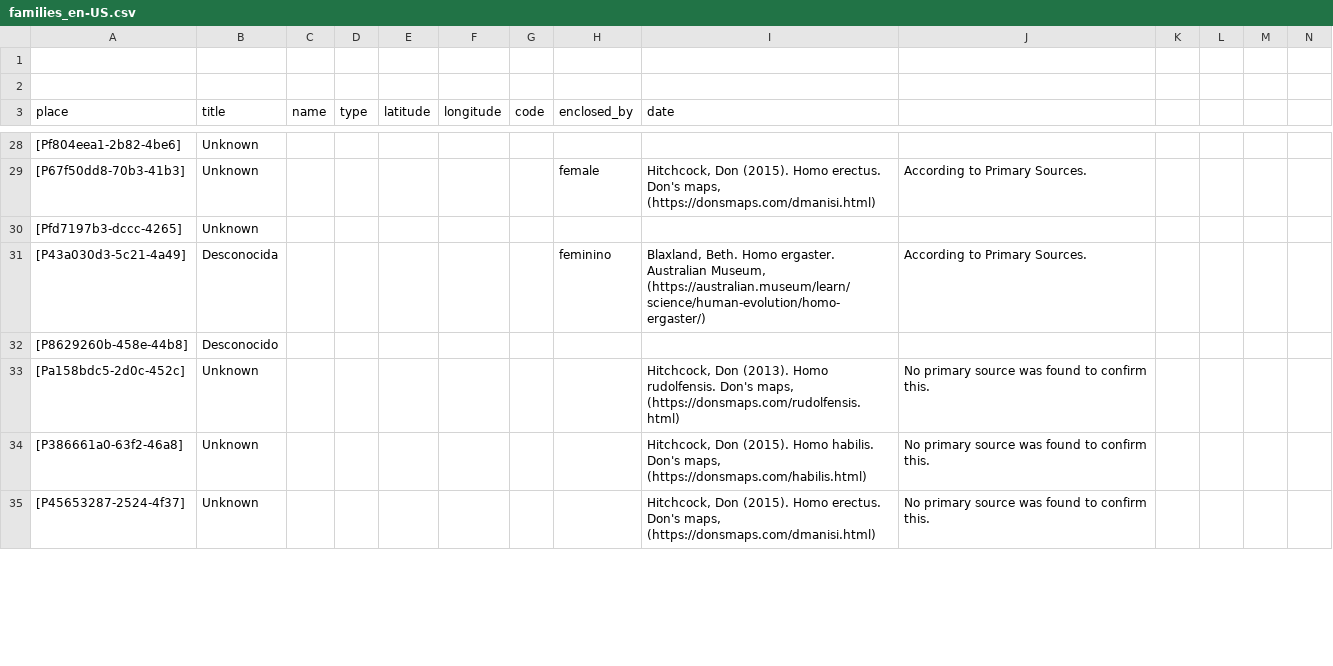
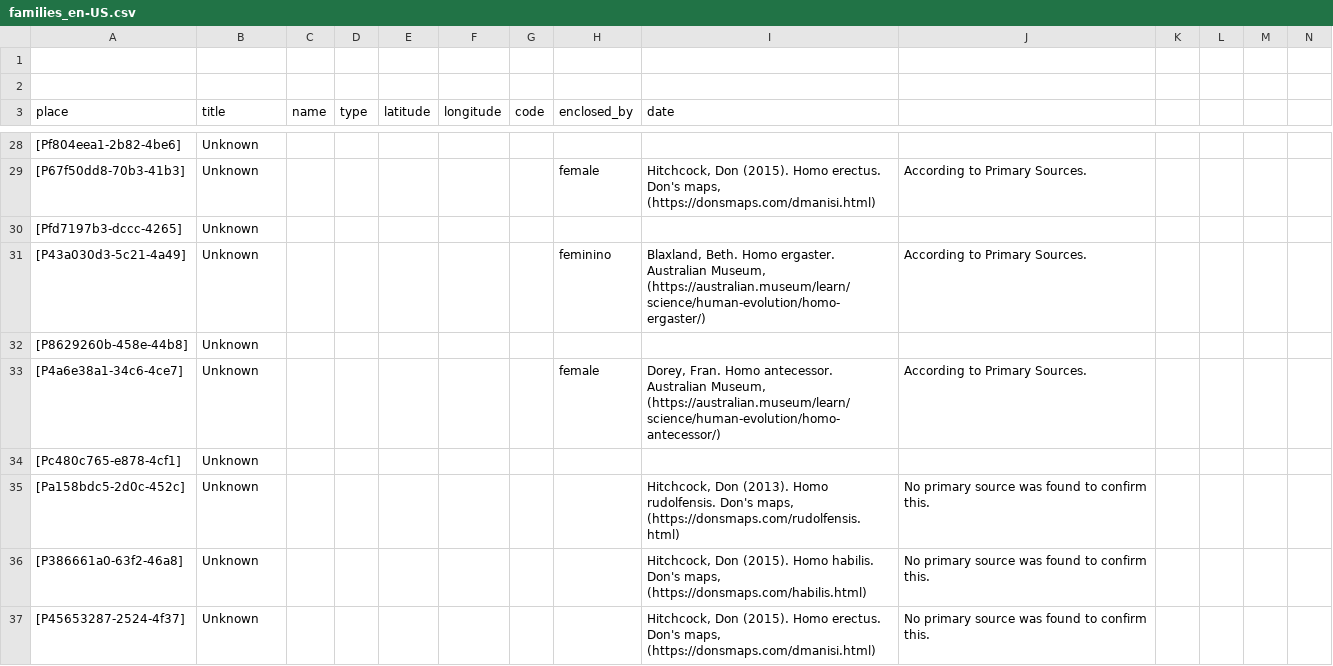
Before and after one commit to historytracers/historytracers, a CSV file: csv/families_en-US.csv, drawn as a sheet; only a part is shown, gaps mark what is left out; rows hold the shown columns only; the diff covers the shown part only; the diff names each change by its address in the sheet, - before the commit and + after, or states it on an @@ line.

```diff
--- a/csv/families_en-US.csv
+++ b/csv/families_en-US.csv
-B31 (title): Desconocida
+B31 (title): Unknown
-B32 (title): Desconocido
+B32 (title): Unknown
+row 33: [P4a6e38a1-34c6-4ce7] | Unknown |  |  |  |  |  | female | Dorey, Fran. Homo antecessor. Australian Museum, (https://australian.museum/learn/science/human-evolution/homo-antecessor/) | According to Primary Sources.
+row 34: [Pc480c765-e878-4cf1] | Unknown
```
Also changed, not shown: 3 added rows and 1 edited cell elsewhere in this file, csv/33c83383-b9b5-43ec-987d-68f027f342b2_en-US.csv, csv/33c83383-b9b5-43ec-987d-68f027f342b2_es-ES.csv, 14 other files.
